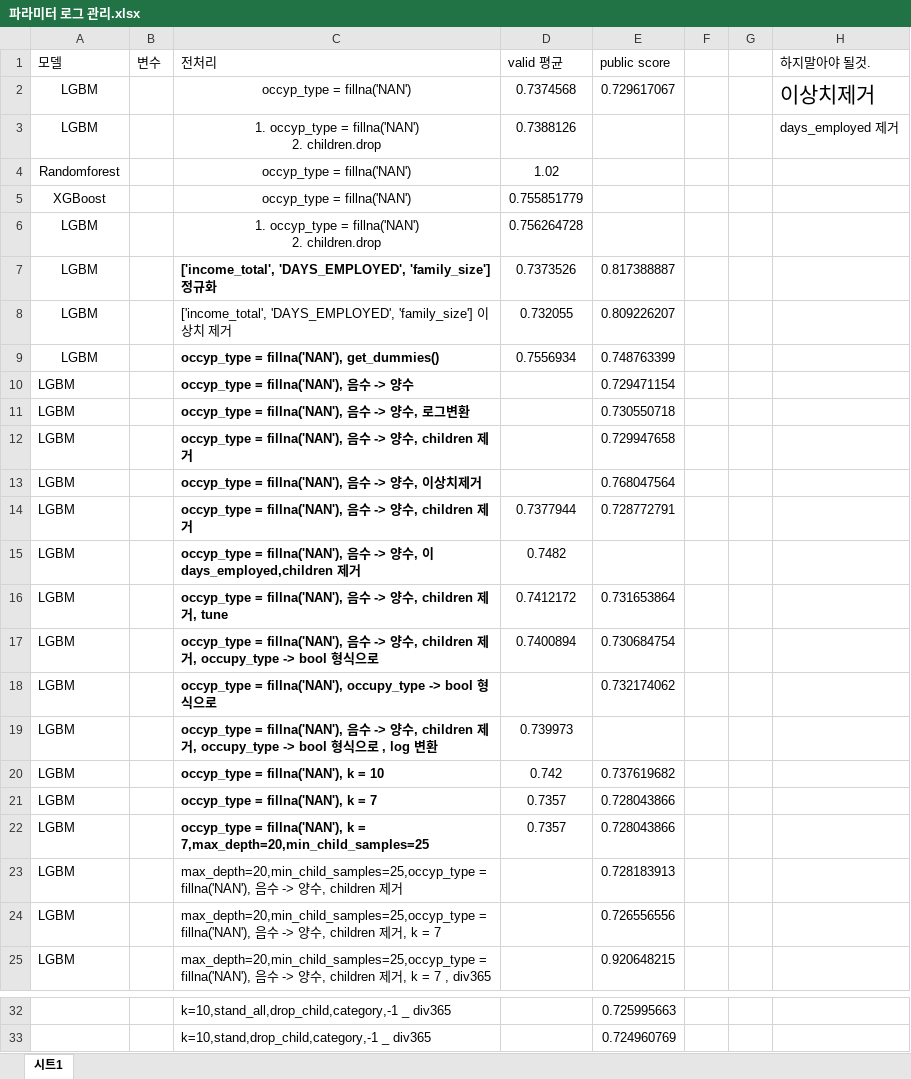
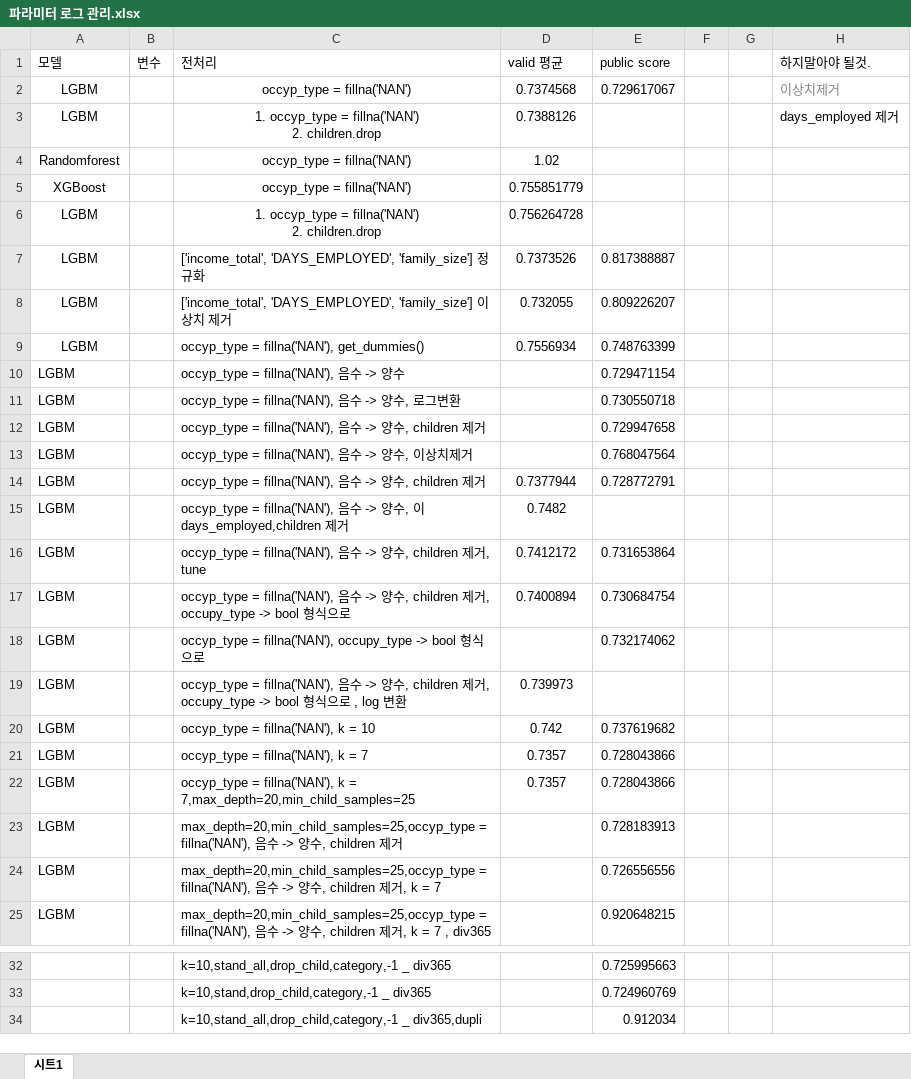
Before and after one commit to parkchanghyup/Dacon, an Excel workbook: 신용카드 사용자 연체 예측 AI 경진대회/파라미터 로그 관리.xlsx, sheet 시트1, drawn as a sheet; only a part is shown, gaps mark what is left out; values as stored, in another font and other column widths than the file's, no borders; the diff names each change by its address in the sheet, - before the commit and + after, or states it on an @@ line.

Commit message:
신용카드

```diff
--- a/신용카드 사용자 연체 예측 AI 경진대회/파라미터 로그 관리.xlsx (sheet 시트1)
+++ b/신용카드 사용자 연체 예측 AI 경진대회/파라미터 로그 관리.xlsx (sheet 시트1)
-H2 text colour: black
+H2 text colour: #808388, text size: smaller
-C7 bold: on
+C7 bold: off
-C9:C22 bold: on
+C9:C22 bold: off
+row 34:  |  | k=10,stand_all,drop_child,category,-1 _ div365,dupli |  | 0.912034
```
Also changed, not shown: 1 other file.
